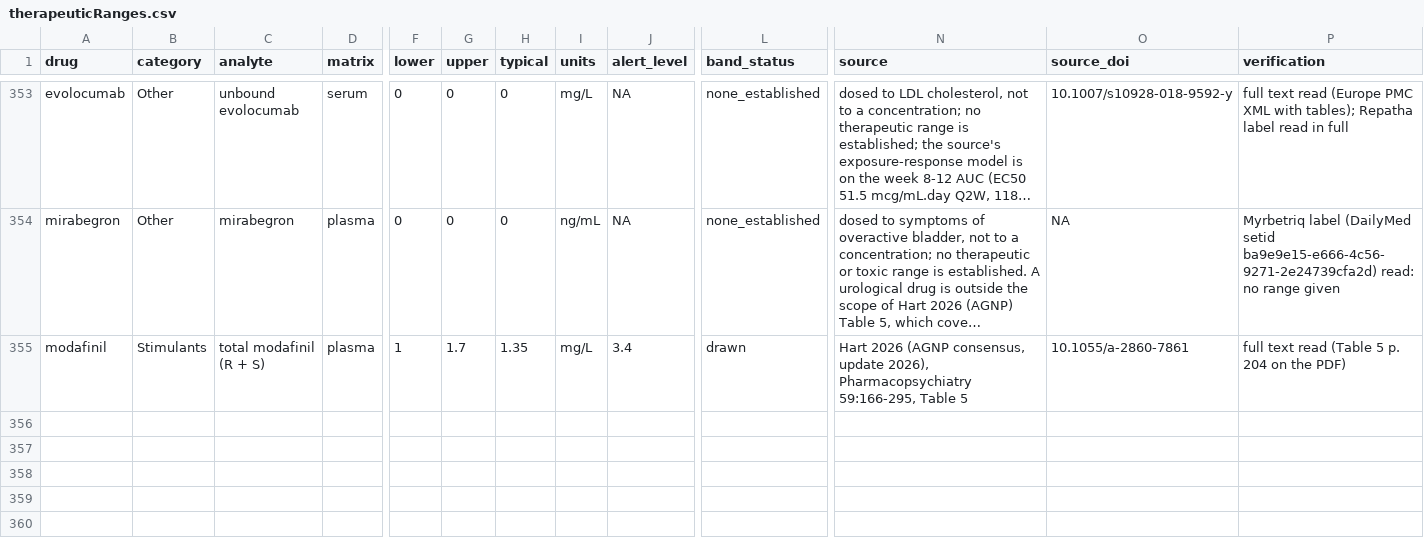
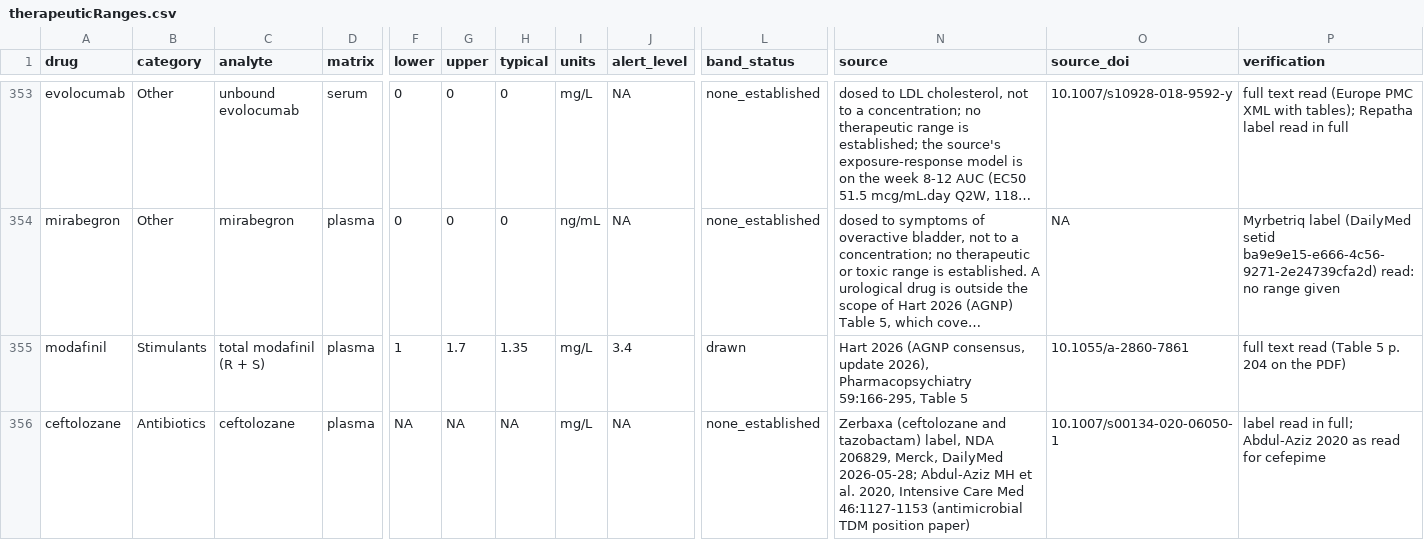
Before and after one commit to StevenLShafer/stanpumpR, a CSV file: inst/extdata/therapeuticRanges.csv, drawn as a sheet; only a part is shown, gaps mark what is left out; long unchanged cells end in …; rows hold the shown columns only; the diff names each change by its address in the sheet, - before the commit and + after, or states it on an @@ line.

```diff
--- a/inst/extdata/therapeuticRanges.csv
+++ b/inst/extdata/therapeuticRanges.csv
+row 356: ceftolozane | Antibiotics | ceftolozane | plasma | NA | NA | NA | mg/L | NA | none_established | Zerbaxa (ceftolozane and tazobactam) label, NDA 206829, Merck, DailyMed 2026-05-28; Abdul-Aziz MH et al. 2020, Intensive Care Med 46:1127-1153 (antimicrobial TDM position paper) | 10.1007/s00134-020-06050-1 | label read in full; Abdul-Aziz 2020 as read for cefepime
```
Also changed, not shown: docs/library-expansion/plan.csv, inst/extdata/drugDefaults_global.csv, 29 other files.
